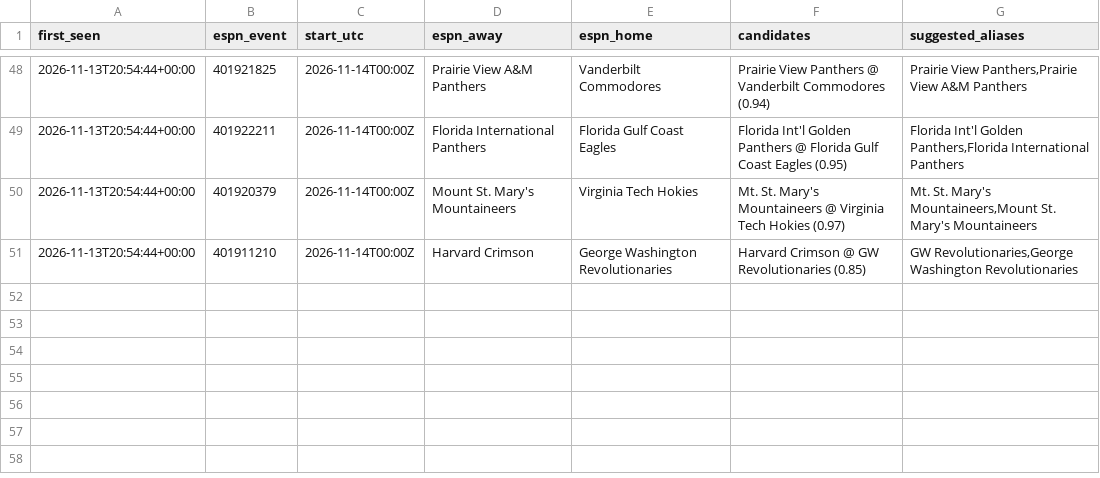
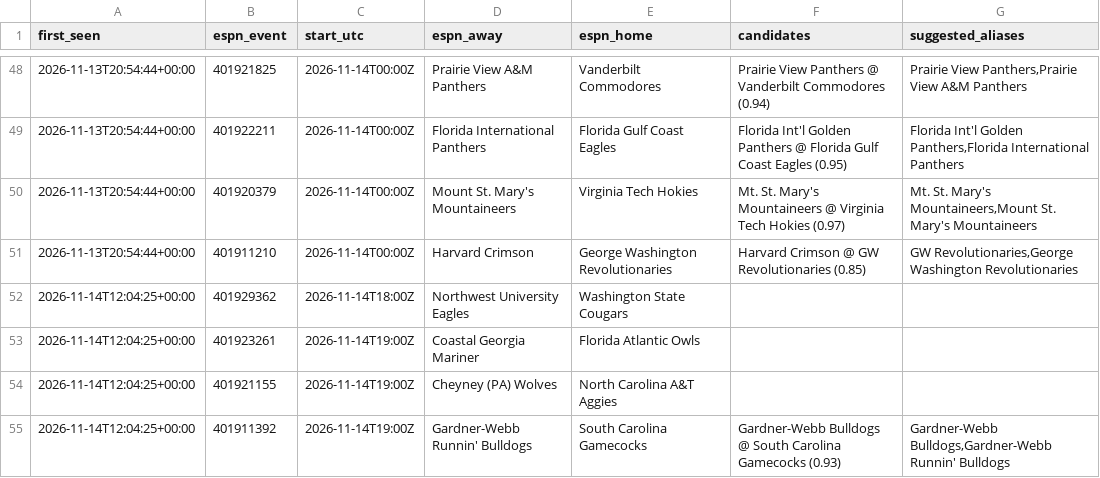
Before and after one commit to jlwin1995-alt/CBB, a CSV file: data/log/unmatched_events.csv, drawn as a sheet; only a part is shown, gaps mark what is left out.

```diff
--- a/data/log/unmatched_events.csv
+++ b/data/log/unmatched_events.csv
@@ -51 +51,5 @@ first_seen,espn_event,start_utc,espn_away,espn_home,candidates,suggested_aliases
 2026-11-13T20:54:44+00:00,401911210,2026-11-14T00:00Z,Harvard Crimson,George Washington Revolutionaries,Harvard Crimson @ GW Revolutionaries (0.85),"GW Revolutionaries,George Washington Revolutionaries"
+2026-11-14T12:04:25+00:00,401929362,2026-11-14T18:00Z,Northwest University Eagles,Washington State Cougars,,
+2026-11-14T12:04:25+00:00,401923261,2026-11-14T19:00Z,Coastal Georgia Mariner,Florida Atlantic Owls,,
+2026-11-14T12:04:25+00:00,401921155,2026-11-14T19:00Z,Cheyney (PA) Wolves,North Carolina A&T Aggies,,
+2026-11-14T12:04:25+00:00,401911392,2026-11-14T19:00Z,Gardner-Webb Runnin' Bulldogs,South Carolina Gamecocks,Gardner-Webb Bulldogs @ South Carolina Gamecocks (0.93),"Gardner-Webb Bulldogs,Gardner-Webb Runnin' Bulldogs"
```
Also changed, not shown: data/log/credits.csv, 3 other files.
